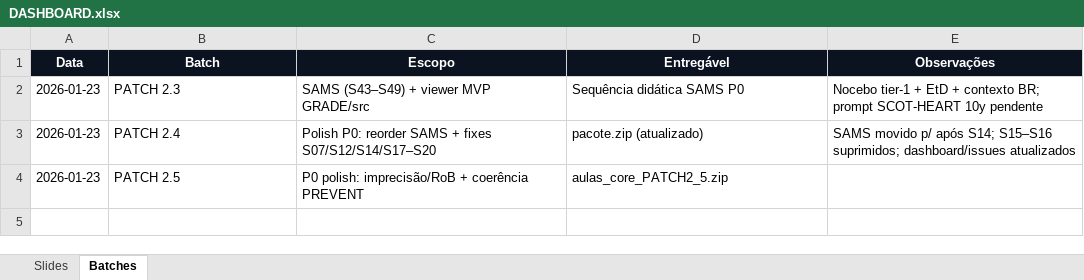
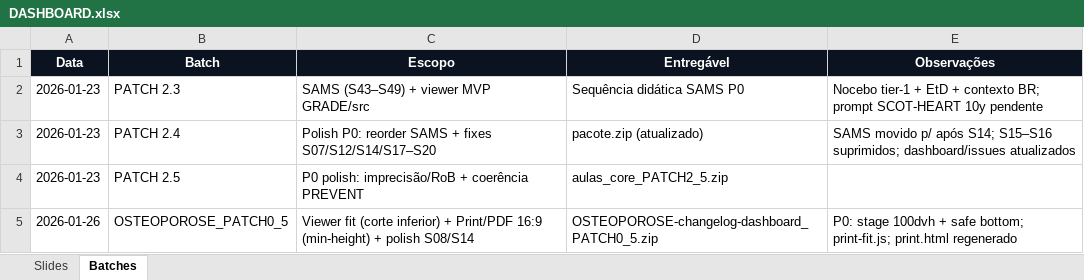
Before and after one commit to lucasmiachon-blip/aulas_core, an Excel workbook: DASHBOARD.xlsx, sheet Batches, drawn as a sheet; values as stored, in another font and other column widths than the file's, no borders; the diff names each change by its address in the sheet, - before the commit and + after, or states it on an @@ line.

Commit message:
feat: OSTEOPOROSE viewer - melhor versÃ£o com correÃ§Ãµes de corte e fullscreen
- CorreÃ§Ãµes ortogrÃ¡ficas em S01, S02, S04, S05
- Ajustes de padding em S03, S07, S09 para evitar cortes
- Fullscreen mode: remove padding e oculta UI completamente
- fitSlideOverflow desabilitado temporariamente (abordagem CSS conservadora)
- print.css: ajustes mÃ­nimos de padding-bottom para casos extremos
- CorreÃ§Ã£o do contador de slides (72 slides corretos)
- PDF export: formato 16:9 correto via @page rule
- DocumentaÃ§Ã£o: OSTEOPOROSE_VIEWER_FIX_ATTEMPTS.md e PROMPT_CHATGPT_OSTEOPOROSE_FIX.md
- Script de export para ChatGPT: create-chatgpt-zip.ps1
- AtualizaÃ§Ã£o de CHANGELOG e README com histÃ³rico de tentativas

```diff
--- a/DASHBOARD.xlsx (sheet Batches)
+++ b/DASHBOARD.xlsx (sheet Batches)
+row 5: 2026-01-26 | OSTEOPOROSE_PATCH0_5 | Viewer fit (corte inferior) + Print/PDF 16:9 (min-height) + polish S08/S14 | OSTEOPOROSE-changelog-dashboard_PATCH0_5.zip | P0: stage 100dvh + safe bottom; print-fit.js; print.html regenerado
```
Also changed, not shown: sheet Slides, 25 other files.
